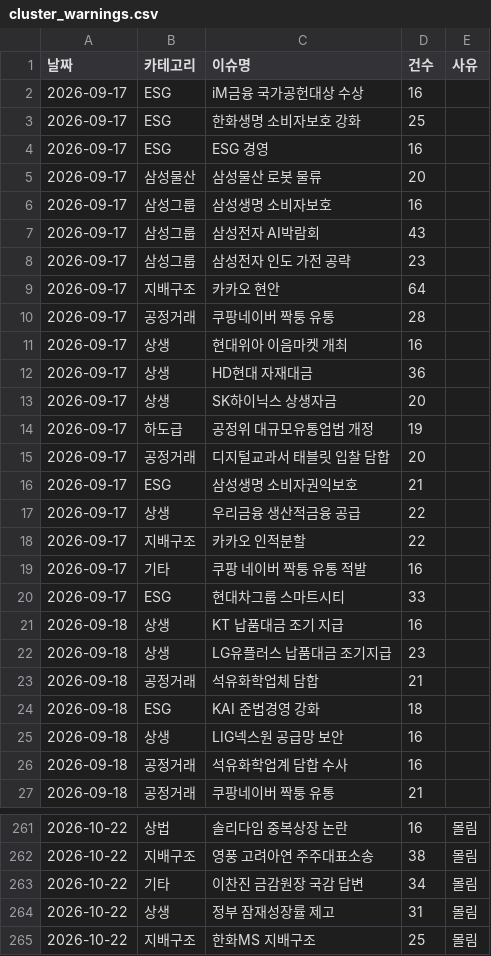
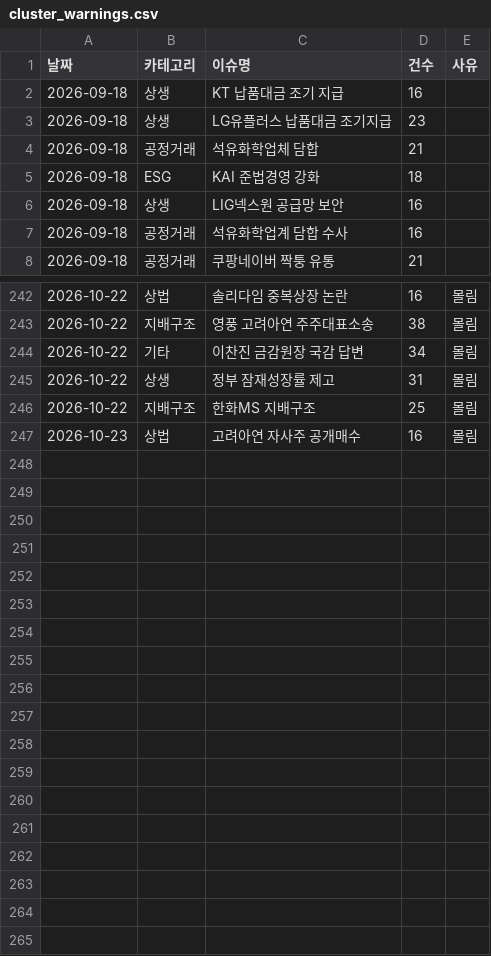
Before and after one commit to jshssysh/news-dashboard, a CSV file: cluster_warnings.csv, drawn as a sheet; only a part is shown, gaps mark what is left out; removed rows and columns are numbered as before the commit, all else as after; the diff names each change by its address in the sheet, - before the commit and + after, or states it on an @@ line.

```diff
--- a/cluster_warnings.csv
+++ b/cluster_warnings.csv
-row 2: 2026-09-17 | ESG | iM금융 국가공헌대상 수상 | 16
-row 3: 2026-09-17 | ESG | 한화생명 소비자보호 강화 | 25
-row 4: 2026-09-17 | ESG | ESG 경영 | 16
-row 5: 2026-09-17 | 삼성물산 | 삼성물산 로봇 물류 | 20
-row 6: 2026-09-17 | 삼성그룹 | 삼성생명 소비자보호 | 16
-row 7: 2026-09-17 | 삼성그룹 | 삼성전자 AI박람회 | 43
-row 8: 2026-09-17 | 삼성그룹 | 삼성전자 인도 가전 공략 | 23
-row 9: 2026-09-17 | 지배구조 | 카카오 현안 | 64
-row 10: 2026-09-17 | 공정거래 | 쿠팡네이버 짝퉁 유통 | 28
-row 11: 2026-09-17 | 상생 | 현대위아 이음마켓 개최 | 16
-row 12: 2026-09-17 | 상생 | HD현대 자재대금 | 36
-row 13: 2026-09-17 | 상생 | SK하이닉스 상생자금 | 20
-row 14: 2026-09-17 | 하도급 | 공정위 대규모유통업법 개정 | 19
-row 15: 2026-09-17 | 공정거래 | 디지털교과서 태블릿 입찰 담합 | 20
-row 16: 2026-09-17 | ESG | 삼성생명 소비자권익보호 | 21
-row 17: 2026-09-17 | 상생 | 우리금융 생산적금융 공급 | 22
-row 18: 2026-09-17 | 지배구조 | 카카오 인적분할 | 22
-row 19: 2026-09-17 | 기타 | 쿠팡 네이버 짝퉁 유통 적발 | 16
-row 20: 2026-09-17 | ESG | 현대차그룹 스마트시티 | 33
+row 247: 2026-10-23 | 상법 | 고려아연 자사주 공개매수 | 16 | 몰림
```
Also changed, not shown: gemini_usage.csv, member_list.csv, 10 other files.
